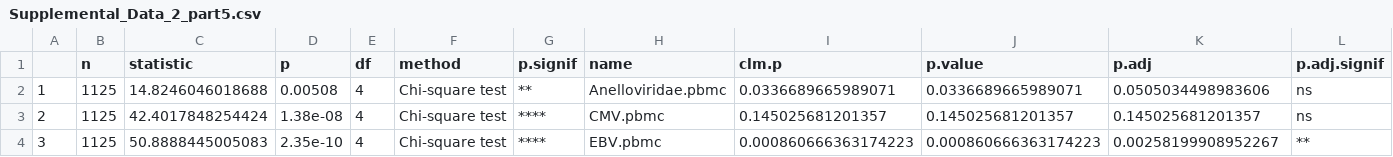
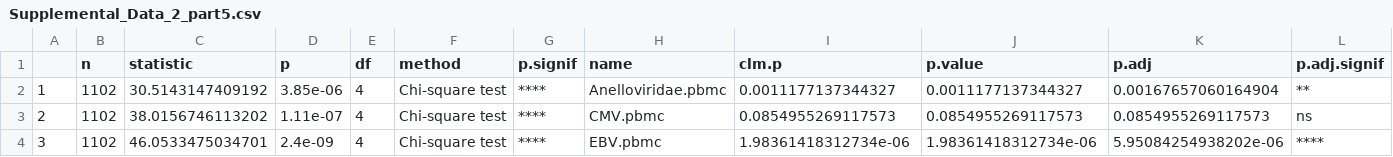
Before and after one commit to joannarce/impacc-public-code, a CSV file: chronic_viruses_manuscript/Figure3/output/Supplemental_Data_2_part5.csv, drawn as a sheet.

```diff
--- a/chronic_viruses_manuscript/Figure3/output/Supplemental_Data_2_part5.csv
+++ b/chronic_viruses_manuscript/Figure3/output/Supplemental_Data_2_part5.csv
@@ -1,4 +1,4 @@
 "","n","statistic","p","df","method","p.signif","name","clm.p","p.value","p.adj","p.adj.signif"
-"1",1125,14.8246046018688,0.00508,4,"Chi-square test","**","Anelloviridae.pbmc",0.0336689665989071,0.0336689665989071,0.0505034498983606,"ns"
-"2",1125,42.4017848254424,1.38e-08,4,"Chi-square test","****","CMV.pbmc",0.145025681201357,0.145025681201357,0.145025681201357,"ns"
-"3",1125,50.8888445005083,2.35e-10,4,"Chi-square test","****","EBV.pbmc",0.000860666363174223,0.000860666363174223,0.00258199908952267,"**"
+"1",1102,30.5143147409192,3.85e-06,4,"Chi-square test","****","Anelloviridae.pbmc",0.0011177137344327,0.0011177137344327,0.00167657060164904,"**"
+"2",1102,38.0156746113202,1.11e-07,4,"Chi-square test","****","CMV.pbmc",0.0854955269117573,0.0854955269117573,0.0854955269117573,"ns"
+"3",1102,46.0533475034701,2.4e-09,4,"Chi-square test","****","EBV.pbmc",1.98361418312734e-06,1.98361418312734e-06,5.95084254938202e-06,"****"
```
Also changed, not shown: chronic_viruses_manuscript/Figure3/output/Supplemental_Data_2_part4.csv, chronic_viruses_manuscript/Figure3/output/source_data_FigureS7B.csv, 12 other files.
